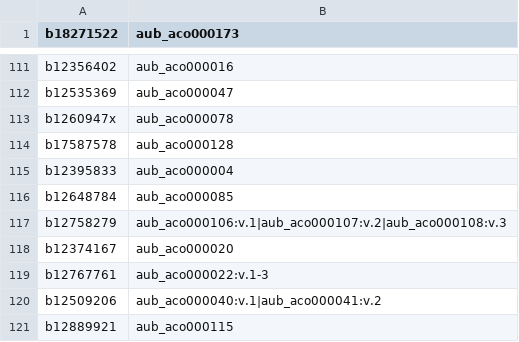
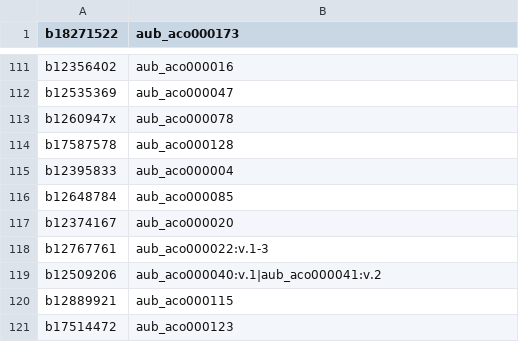
Before and after one commit to NYULibraries/aco-karms, a CSV file: work/LeBAU/LeBAU_20160505/bsn-se-map.csv, drawn as a sheet; only a part is shown, gaps mark what is left out; the shorter side is filled out with more unchanged rows.

Commit message:
remove multivol
Remove b12758279,aub_aco000106:v.1|aub_aco000107:v.2|aub_aco000108:v.3 from batch as title is too long.

```diff
--- a/work/LeBAU/LeBAU_20160505/bsn-se-map.csv
+++ b/work/LeBAU/LeBAU_20160505/bsn-se-map.csv
@@ -116,3 +116,2 @@ b12395833,aub_aco000004
 b12648784,aub_aco000085
-b12758279,aub_aco000106:v.1|aub_aco000107:v.2|aub_aco000108:v.3
 b12374167,aub_aco000020
```
